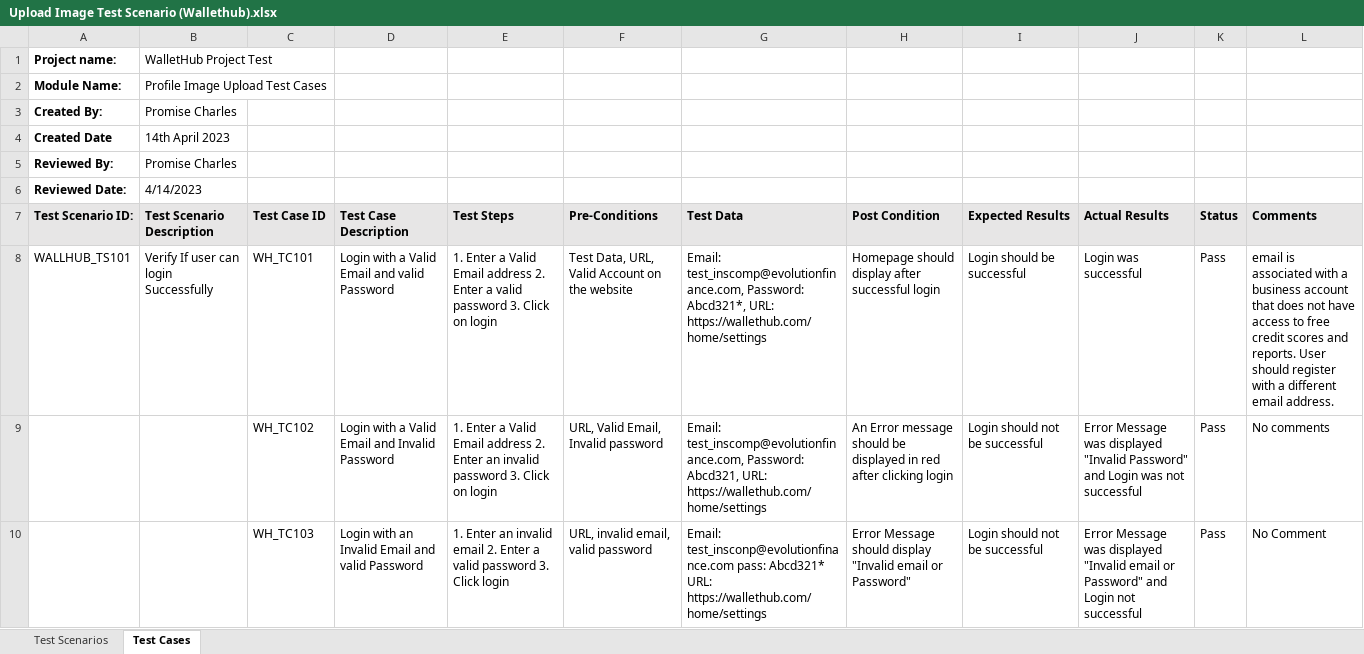
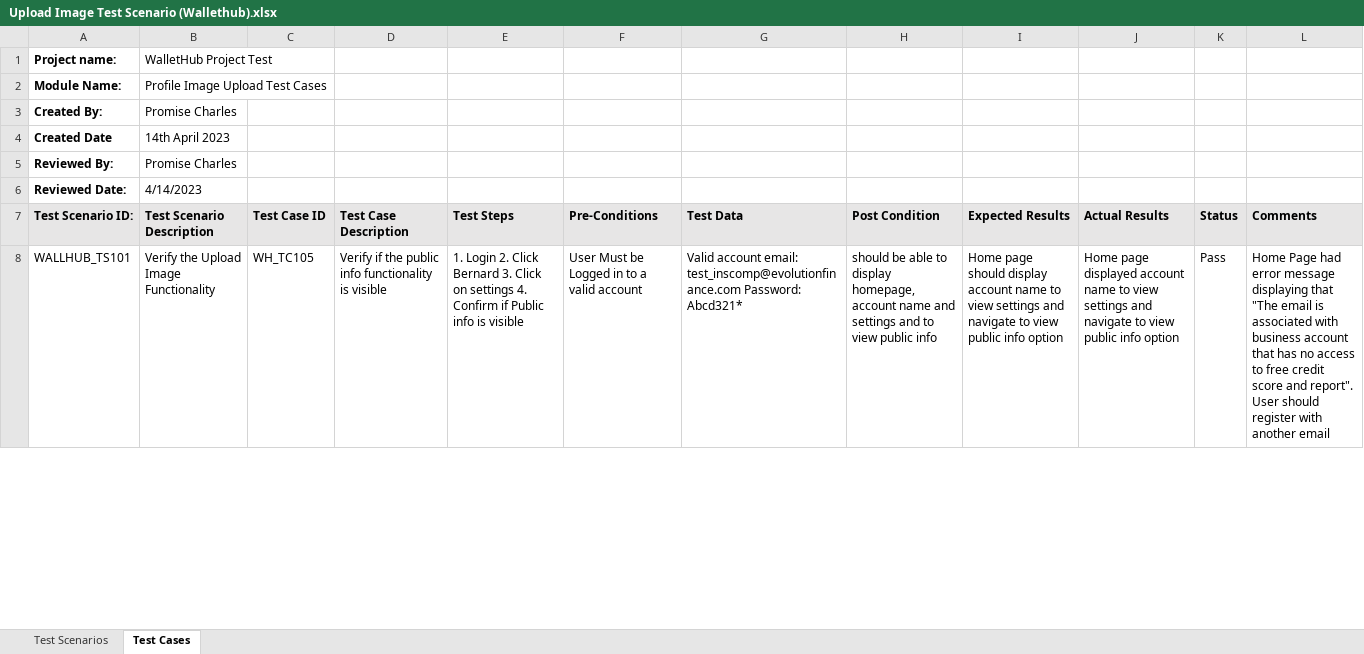
Before and after one commit to Promisecharles/uploadimagetestscenario, an Excel workbook: Upload Image Test Scenario (Wallethub).xlsx, sheet Test Cases, drawn as a sheet; only a part is shown; values as stored, in another font and other column widths than the file's, no borders; the diff covers the shown part only; the diff names each change by its address in the sheet, - before the commit and + after, or states it on an @@ line.

Commit message:
Upload Image Test cases
This File is an example of the Upload Image Test cases.

```diff
--- a/Upload Image Test Scenario (Wallethub).xlsx (sheet Test Cases)
+++ b/Upload Image Test Scenario (Wallethub).xlsx (sheet Test Cases)
-B8 (Test Scenario Description): Verify If user can login Successfully
+B8 (Test Scenario Description): Verify the Upload Image Functionality
-C8 (Test Case ID): WH_TC101
+C8 (Test Case ID): WH_TC105
-D8 (Test Case Description): Login with a Valid Email and valid Password
+D8 (Test Case Description): Verify if the public info functionality is visible
-E8 (Test Steps): 1. Enter a Valid Email address 2. Enter a valid password 3. Click on login
+E8 (Test Steps): 1. Login 2. Click Bernard 3. Click on settings 4. Confirm if Public info is visible
-F8 (Pre-Conditions): Test Data, URL, Valid Account on the website
+F8 (Pre-Conditions): User Must be Logged in to a valid account
-G8 (Test Data): Email: test_inscomp@evolutionfinance.com, Password: Abcd321*, URL: https://wallethub.com/home/settings
+G8 (Test Data): Valid account email: test_inscomp@evolutionfinance.com Password: Abcd321*
-H8 (Post Condition): Homepage should display after successful login
+H8 (Post Condition): should be able to display homepage, account name and settings and to view public info
-I8 (Expected Results): Login should be successful
+I8 (Expected Results): Home page should display account name to view settings and navigate to view public info option
-J8 (Actual Results): Login was successful
+J8 (Actual Results): Home page displayed account name to view settings and navigate to view public info option
-L8 (Comments): email is associated with a business account that does not have access to free credit scores and reports. User should register with a different email address.
+L8 (Comments): Home Page had error message displaying that "The email is associated with business account that has no access to free credit score and report". User should register with another email
-row 9:  |  | WH_TC102 | Login with a Valid Email and Invalid Password | 1. Enter a Valid Email address 2. Enter an invalid password 3. Click on login | URL, Valid Email, Invalid password | Email: test_inscomp@evolutionfinance.com, Password: Abcd321, URL: https://wallethub.com/home/settings | An Error message should be displayed in red after clicking login | Login should not be successful | Error Message was displayed "Invalid Password" and Login was not successful | Pass | No comments
-row 10:  |  | WH_TC103 | Login with an Invalid Email and valid Password | 1. Enter an invalid email 2. Enter a valid password 3. Click login | URL, invalid email, valid password | Email: test_insconp@evolutionfinance.com pass: Abcd321* URL: https://wallethub.com/home/settings | Error Message should display "Invalid email or Password" | Login should not be successful | Error Message was displayed "Invalid email or Password" and Login not successful | Pass | No Comment
```
Also changed, not shown: 2 removed rows and 110 edited cells elsewhere in this sheet, sheet Test Scenarios.
